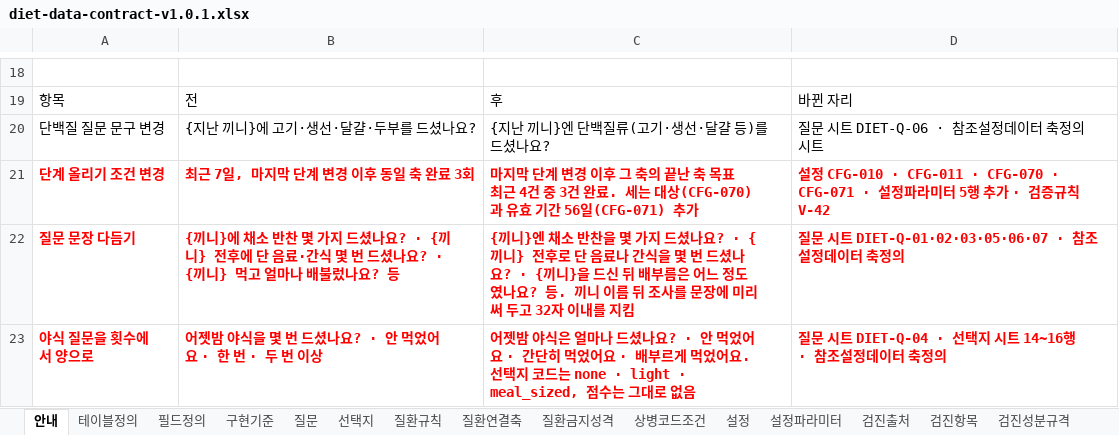
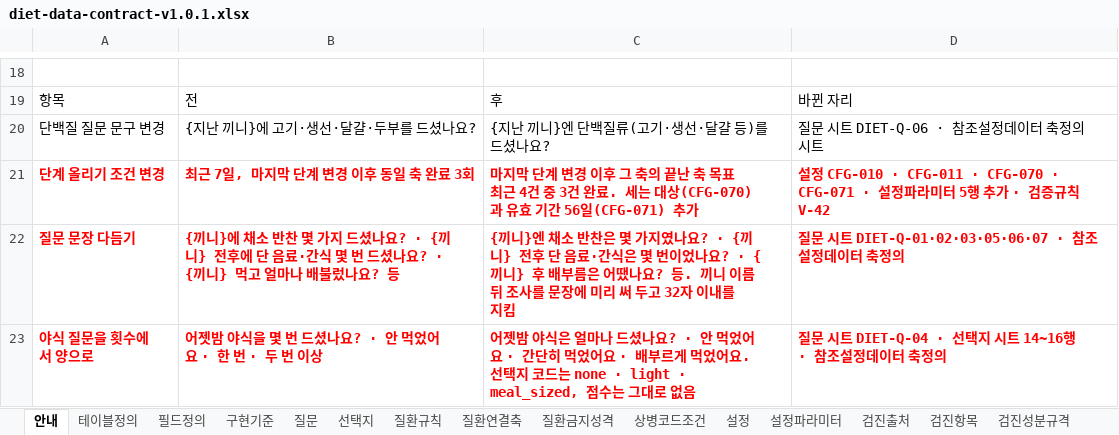
Before and after one commit to srleeinkorea/maireport-rsna-demo-k7x9m2q8v4n6, an Excel workbook: files/diet-data-contract-v1.0.1.xlsx, sheet 안내, drawn as a sheet; only a part is shown, gaps mark what is left out; values as stored, in another font and other column widths than the file's, no borders; table styles not drawn; the diff names each change by its address in the sheet, - before the commit and + after, or states it on an @@ line.

```diff
--- a/files/diet-data-contract-v1.0.1.xlsx (sheet 안내)
+++ b/files/diet-data-contract-v1.0.1.xlsx (sheet 안내)
-C22: …소 반찬을 몇 가지 드셨나요? · {끼니} 전후로 단 음료나 간식을 몇 번 드셨나요? · {끼니}을 드신 뒤 배부름은 어느 정도였나요? 등…
+C22: …소 반찬은 몇 가지였나요? · {끼니} 전후 단 음료·간식은 몇 번이었나요? · {끼니} 후 배부름은 어땠나요? 등…
```
Also changed, not shown: files/diet-reference-config-v1.0.0.xlsx, 5 other files.
